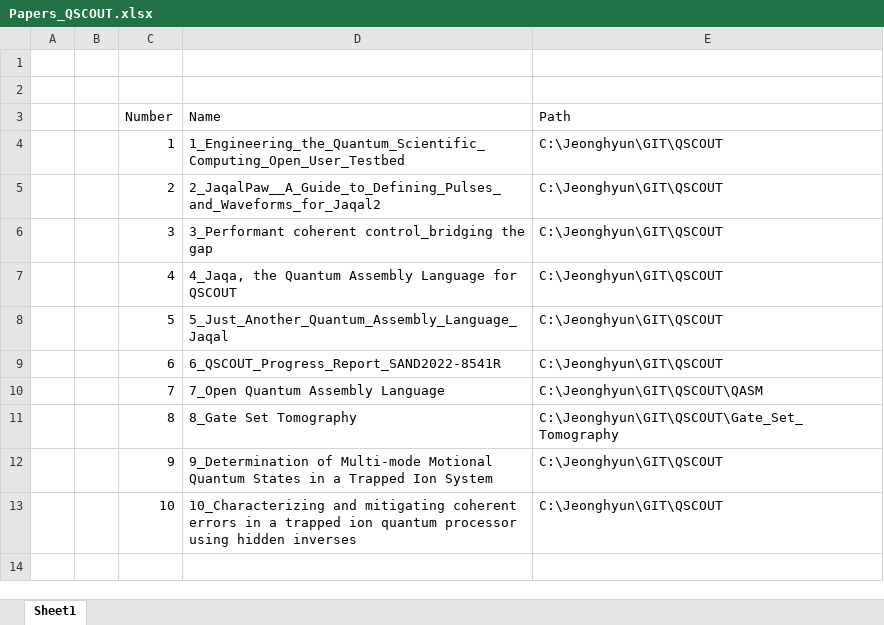
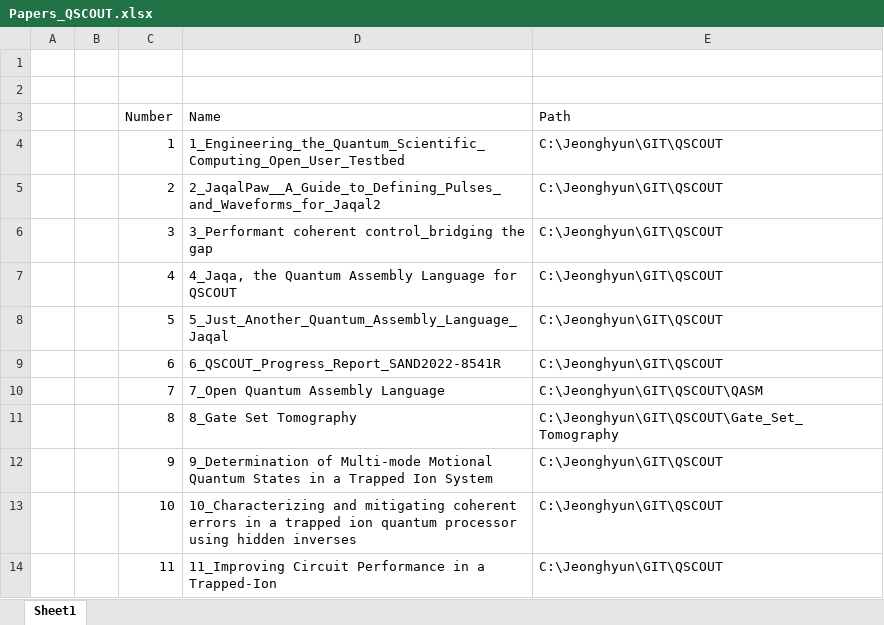
Before and after one commit to alexist2623/QSCOUT, an Excel workbook: Papers_QSCOUT.xlsx, sheet Sheet1, drawn as a sheet; values as stored, in another font and other column widths than the file's, no borders; the diff names each change by its address in the sheet, - before the commit and + after, or states it on an @@ line.

Commit message:
Added new paper and reading

```diff
--- a/Papers_QSCOUT.xlsx (sheet Sheet1)
+++ b/Papers_QSCOUT.xlsx (sheet Sheet1)
+row 14:  |  | 11 | 11_Improving Circuit Performance in a Trapped-Ion | C:\Jeonghyun\GIT\QSCOUT
```
Also changed, not shown: 2 other files.
